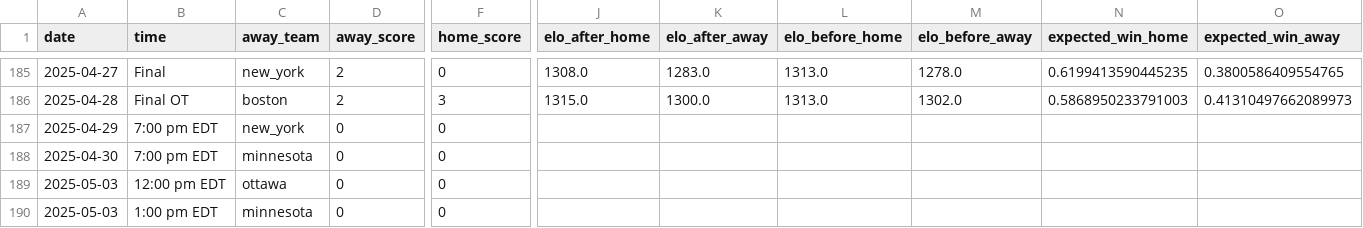
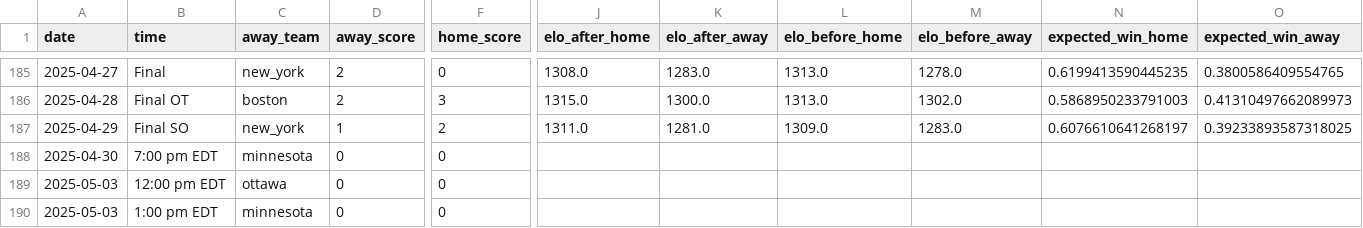
Before and after one commit to ericjohannes/pwhl-elo, a CSV file: data/clean/pwhl_all_results_with_elos.csv, drawn as a sheet; only a part is shown, gaps mark what is left out; the diff names each change by its address in the sheet, - before the commit and + after, or states it on an @@ line.

Commit message:
Latest data: Wed Apr 30 10:40:35 UTC 2025

```diff
--- a/data/clean/pwhl_all_results_with_elos.csv
+++ b/data/clean/pwhl_all_results_with_elos.csv
-B187 (time): 7:00 pm EDT
+B187 (time): Final SO
-D187 (away_score): 0
+D187 (away_score): 1
-F187 (home_score): 0
+F187 (home_score): 2
-J187 (elo_after_home): (empty)
+J187 (elo_after_home): 1311.0
-K187 (elo_after_away): (empty)
+K187 (elo_after_away): 1281.0
-L187 (elo_before_home): (empty)
+L187 (elo_before_home): 1309.0
-M187 (elo_before_away): (empty)
+M187 (elo_before_away): 1283.0
-N187 (expected_win_home): (empty)
+N187 (expected_win_home): 0.6076610641268197
-O187 (expected_win_away): (empty)
+O187 (expected_win_away): 0.39233893587318025
```
Also changed, not shown: data/clean/pwhl_all_results.csv, 7 other files.
